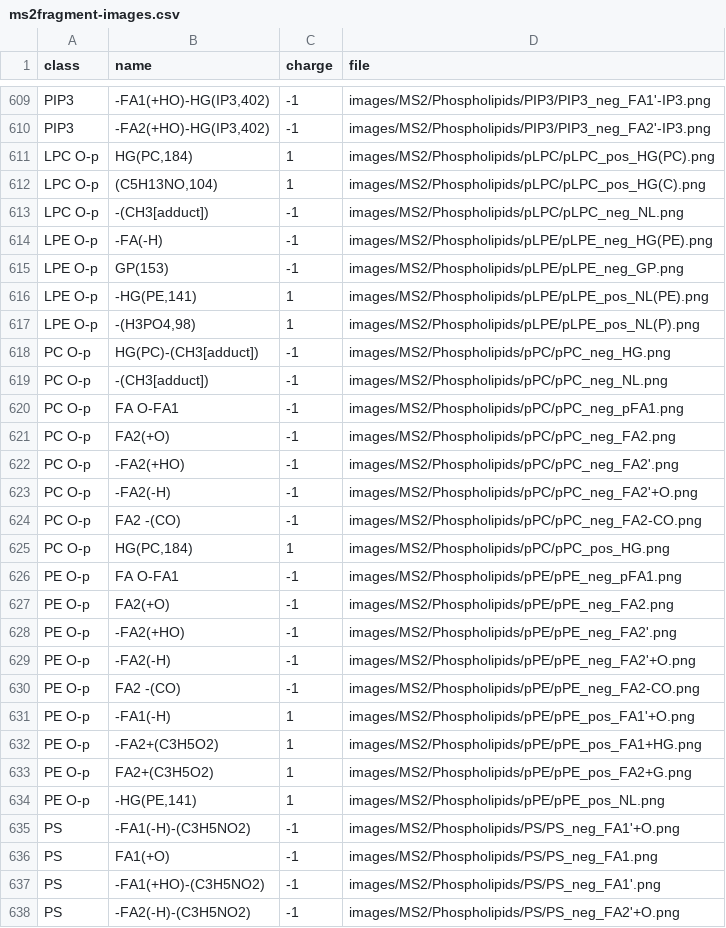
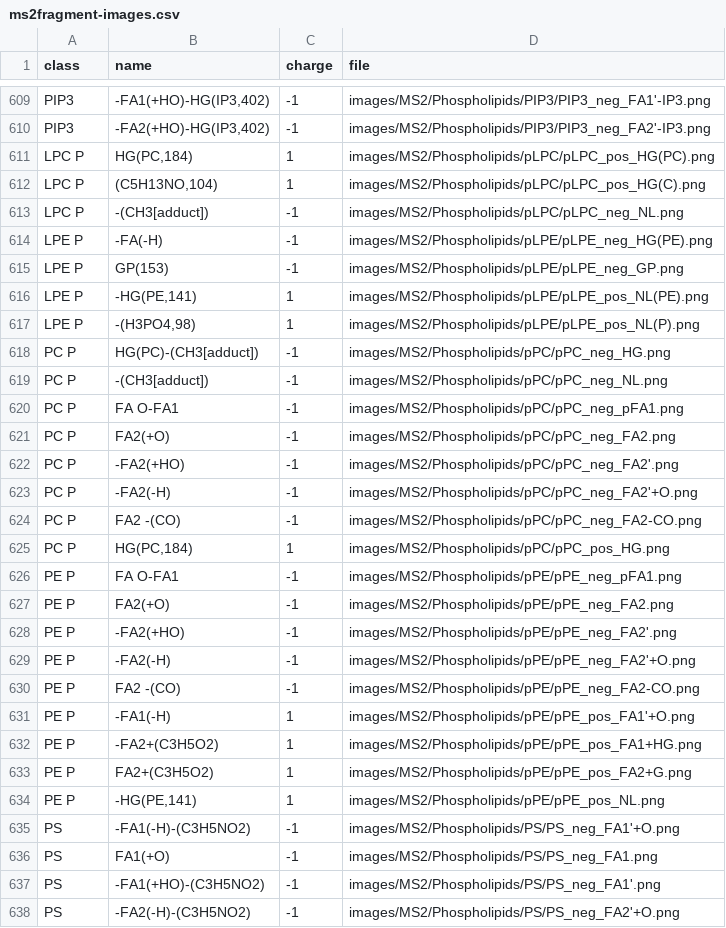
Before and after one commit to lifs-tools/lipidcreator, a CSV file: LipidCreator/data/ms2fragment-images.csv, drawn as a sheet; only a part is shown, gaps mark what is left out; the diff covers the shown part only.

```diff
--- a/LipidCreator/data/ms2fragment-images.csv
+++ b/LipidCreator/data/ms2fragment-images.csv
@@ -610,26 +610,26 @@ PIP3,"-FA1(+HO)-HG(IP3,402)",-1,images/MS2/Phospholipids/PIP3/PIP3_neg_FA1'-IP3.
 PIP3,"-FA2(+HO)-HG(IP3,402)",-1,images/MS2/Phospholipids/PIP3/PIP3_neg_FA2'-IP3.png
-LPC O-p,"HG(PC,184)",1,images/MS2/Phospholipids/pLPC/pLPC_pos_HG(PC).png
-LPC O-p,"(C5H13NO,104)",1,images/MS2/Phospholipids/pLPC/pLPC_pos_HG(C).png
-LPC O-p,-(CH3[adduct]),-1,images/MS2/Phospholipids/pLPC/pLPC_neg_NL.png
-LPE O-p,-FA(-H),-1,images/MS2/Phospholipids/pLPE/pLPE_neg_HG(PE).png
-LPE O-p,GP(153),-1,images/MS2/Phospholipids/pLPE/pLPE_neg_GP.png
-LPE O-p,"-HG(PE,141)",1,images/MS2/Phospholipids/pLPE/pLPE_pos_NL(PE).png
-LPE O-p,"-(H3PO4,98)",1,images/MS2/Phospholipids/pLPE/pLPE_pos_NL(P).png
-PC O-p,HG(PC)-(CH3[adduct]),-1,images/MS2/Phospholipids/pPC/pPC_neg_HG.png
-PC O-p,-(CH3[adduct]),-1,images/MS2/Phospholipids/pPC/pPC_neg_NL.png
-PC O-p,FA O-FA1,-1,images/MS2/Phospholipids/pPC/pPC_neg_pFA1.png
-PC O-p,FA2(+O),-1,images/MS2/Phospholipids/pPC/pPC_neg_FA2.png
-PC O-p,-FA2(+HO),-1,images/MS2/Phospholipids/pPC/pPC_neg_FA2'.png
-PC O-p,-FA2(-H),-1,images/MS2/Phospholipids/pPC/pPC_neg_FA2'+O.png
-PC O-p,FA2 -(CO),-1,images/MS2/Phospholipids/pPC/pPC_neg_FA2-CO.png
-PC O-p,"HG(PC,184)",1,images/MS2/Phospholipids/pPC/pPC_pos_HG.png
-PE O-p,FA O-FA1,-1,images/MS2/Phospholipids/pPE/pPE_neg_pFA1.png
-PE O-p,FA2(+O),-1,images/MS2/Phospholipids/pPE/pPE_neg_FA2.png
-PE O-p,-FA2(+HO),-1,images/MS2/Phospholipids/pPE/pPE_neg_FA2'.png
-PE O-p,-FA2(-H),-1,images/MS2/Phospholipids/pPE/pPE_neg_FA2'+O.png
-PE O-p,FA2 -(CO),-1,images/MS2/Phospholipids/pPE/pPE_neg_FA2-CO.png
-PE O-p,-FA1(-H),1,images/MS2/Phospholipids/pPE/pPE_pos_FA1'+O.png
-PE O-p,-FA2+(C3H5O2),1,images/MS2/Phospholipids/pPE/pPE_pos_FA1+HG.png
-PE O-p,FA2+(C3H5O2),1,images/MS2/Phospholipids/pPE/pPE_pos_FA2+G.png
-PE O-p,"-HG(PE,141)",1,images/MS2/Phospholipids/pPE/pPE_pos_NL.png
+LPC P,"HG(PC,184)",1,images/MS2/Phospholipids/pLPC/pLPC_pos_HG(PC).png
+LPC P,"(C5H13NO,104)",1,images/MS2/Phospholipids/pLPC/pLPC_pos_HG(C).png
+LPC P,-(CH3[adduct]),-1,images/MS2/Phospholipids/pLPC/pLPC_neg_NL.png
+LPE P,-FA(-H),-1,images/MS2/Phospholipids/pLPE/pLPE_neg_HG(PE).png
+LPE P,GP(153),-1,images/MS2/Phospholipids/pLPE/pLPE_neg_GP.png
+LPE P,"-HG(PE,141)",1,images/MS2/Phospholipids/pLPE/pLPE_pos_NL(PE).png
+LPE P,"-(H3PO4,98)",1,images/MS2/Phospholipids/pLPE/pLPE_pos_NL(P).png
+PC P,HG(PC)-(CH3[adduct]),-1,images/MS2/Phospholipids/pPC/pPC_neg_HG.png
+PC P,-(CH3[adduct]),-1,images/MS2/Phospholipids/pPC/pPC_neg_NL.png
+PC P,FA O-FA1,-1,images/MS2/Phospholipids/pPC/pPC_neg_pFA1.png
+PC P,FA2(+O),-1,images/MS2/Phospholipids/pPC/pPC_neg_FA2.png
+PC P,-FA2(+HO),-1,images/MS2/Phospholipids/pPC/pPC_neg_FA2'.png
+PC P,-FA2(-H),-1,images/MS2/Phospholipids/pPC/pPC_neg_FA2'+O.png
+PC P,FA2 -(CO),-1,images/MS2/Phospholipids/pPC/pPC_neg_FA2-CO.png
+PC P,"HG(PC,184)",1,images/MS2/Phospholipids/pPC/pPC_pos_HG.png
+PE P,FA O-FA1,-1,images/MS2/Phospholipids/pPE/pPE_neg_pFA1.png
+PE P,FA2(+O),-1,images/MS2/Phospholipids/pPE/pPE_neg_FA2.png
+PE P,-FA2(+HO),-1,images/MS2/Phospholipids/pPE/pPE_neg_FA2'.png
+PE P,-FA2(-H),-1,images/MS2/Phospholipids/pPE/pPE_neg_FA2'+O.png
+PE P,FA2 -(CO),-1,images/MS2/Phospholipids/pPE/pPE_neg_FA2-CO.png
+PE P,-FA1(-H),1,images/MS2/Phospholipids/pPE/pPE_pos_FA1'+O.png
+PE P,-FA2+(C3H5O2),1,images/MS2/Phospholipids/pPE/pPE_pos_FA1+HG.png
+PE P,FA2+(C3H5O2),1,images/MS2/Phospholipids/pPE/pPE_pos_FA2+G.png
+PE P,"-HG(PE,141)",1,images/MS2/Phospholipids/pPE/pPE_pos_NL.png
 PS,-FA1(-H)-(C3H5NO2),-1,images/MS2/Phospholipids/PS/PS_neg_FA1'+O.png
```
Also changed, not shown: 22 edited cells elsewhere in this file, LipidCreator/data/MS2Fragments/ms2fragments.csv, LipidCreator/data/headgroups.csv, 14 other files.
